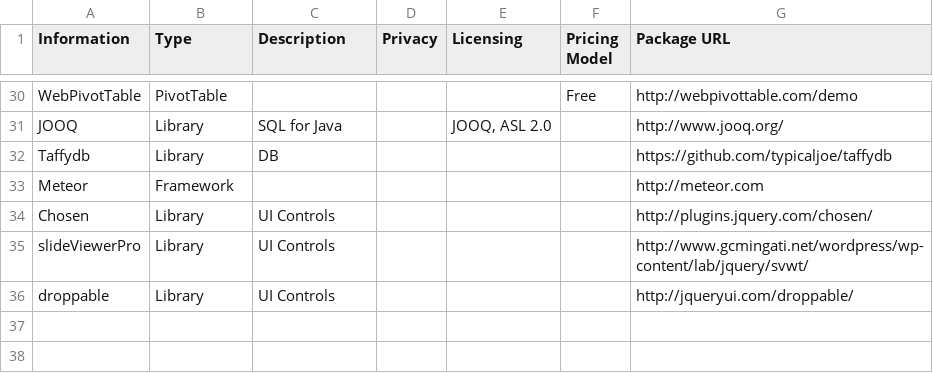
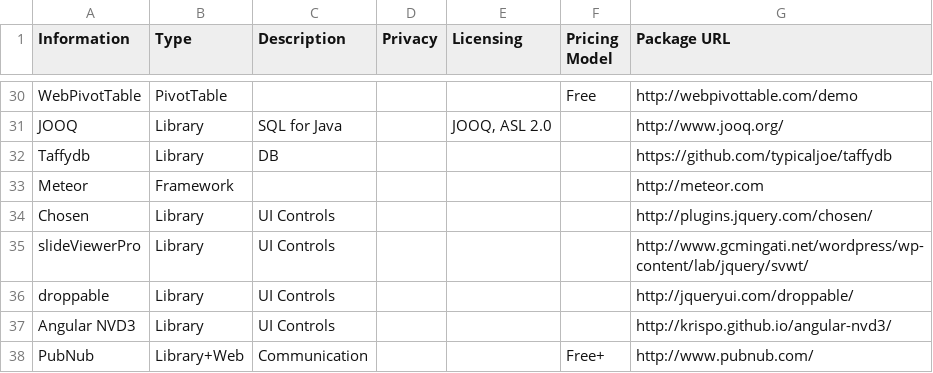
Before and after one commit to 12Lab/SLIDcES, a CSV file: CSV_Samples/VisAnalTable.csv, drawn as a sheet; only a part is shown, gaps mark what is left out; the diff names each change by its address in the sheet, - before the commit and + after, or states it on an @@ line.

```diff
--- a/CSV_Samples/VisAnalTable.csv
+++ b/CSV_Samples/VisAnalTable.csv
+row 37: Angular NVD3 | Library | UI Controls |  |  |  | http://krispo.github.io/angular-nvd3/
+row 38: PubNub | Library+Web | Communication |  |  | Free+ | http://www.pubnub.com/
```
Also changed, not shown: CSV_Samples/SLIDcES.csv, 15 other files.
